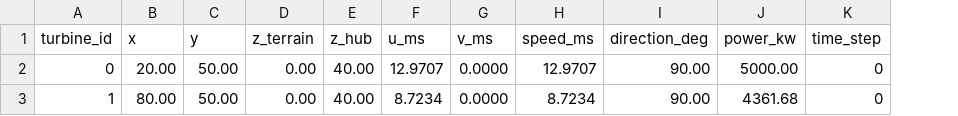
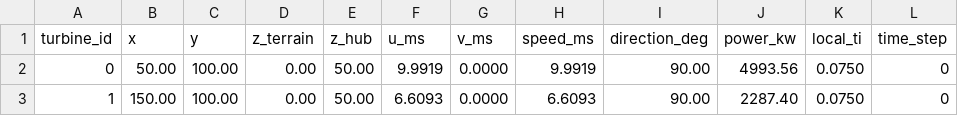
Before and after one commit to hgopalan/massconsistent_amr, a CSV file: turbine_power_output.csv, drawn as a sheet; the diff names each change by its address in the sheet, - before the commit and + after, or states it on an @@ line.

```diff
--- a/turbine_power_output.csv
+++ b/turbine_power_output.csv
+column K (local_ti), rows 2-3: 0.0750 | 0.0750
-B2 (x): 20.00
+B2 (x): 50.00
-C2:C3 (y): 50.00
+C2:C3 (y): 100.00
-E2:E3 (z_hub): 40.00
+E2:E3 (z_hub): 50.00
-F2 (u_ms): 12.9707
+F2 (u_ms): 9.9919
-H2 (speed_ms): 12.9707
+H2 (speed_ms): 9.9919
-J2 (power_kw): 5000.00
+J2 (power_kw): 4993.56
-B3 (x): 80.00
+B3 (x): 150.00
-F3 (u_ms): 8.7234
+F3 (u_ms): 6.6093
-H3 (speed_ms): 8.7234
+H3 (speed_ms): 6.6093
-J3 (power_kw): 4361.68
+J3 (power_kw): 2287.40
```
Also changed, not shown: 9 other files.
